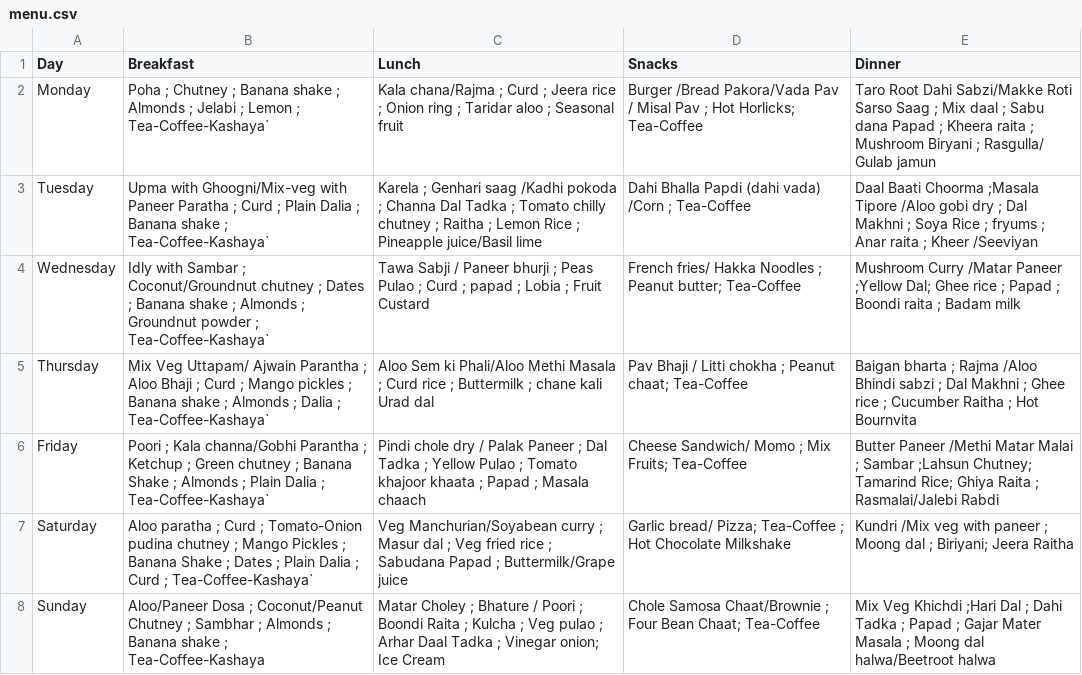
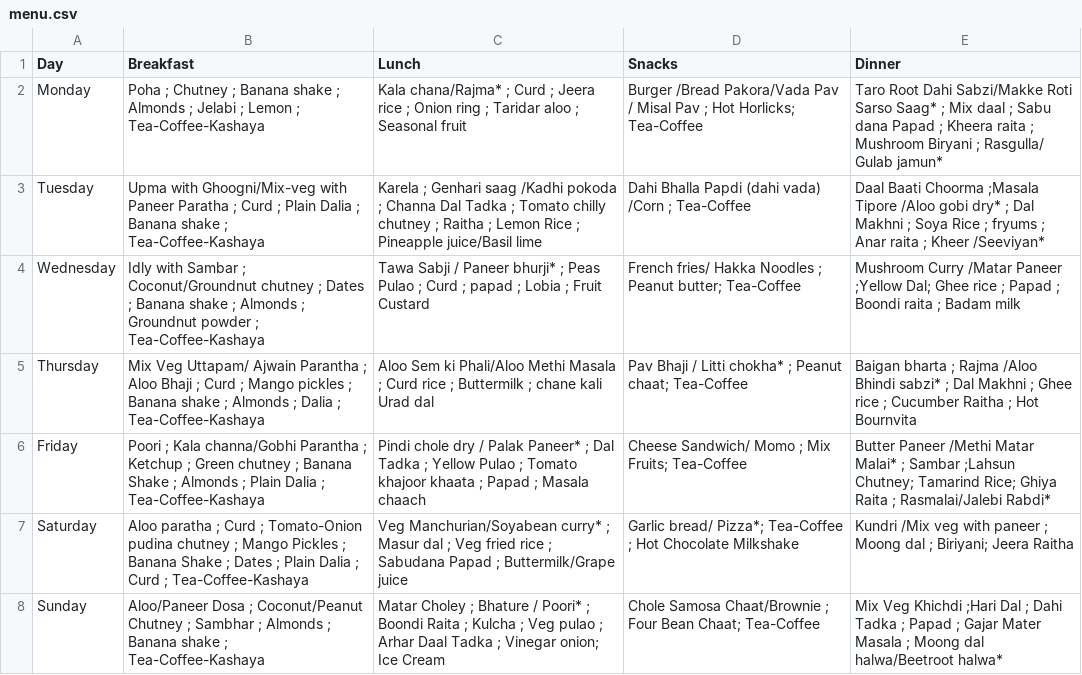
Before and after one commit to uttamjain8/E-mess, a CSV file: data/menu.csv, drawn as a sheet.

Commit message:
Update menu.csv

```diff
--- a/data/menu.csv
+++ b/data/menu.csv
@@ -1,8 +1,8 @@
 Day,Breakfast,Lunch,Snacks,Dinner
-Monday,Poha ; Chutney ; Banana shake ; Almonds ; Jelabi ; Lemon ; Tea-Coffee-Kashaya`,Kala chana/Rajma ; Curd ; Jeera rice ; Onion ring ; Taridar aloo ; Seasonal fruit ,Burger /Bread Pakora/Vada Pav / Misal Pav ; Hot Horlicks; Tea-Coffee,Taro Root Dahi Sabzi/Makke Roti Sarso Saag ; Mix daal ; Sabu dana Papad ; Kheera raita ; Mushroom Biryani ; Rasgulla/ Gulab jamun
-Tuesday,Upma with Ghoogni/Mix-veg with Paneer Paratha ; Curd ; Plain Dalia ; Banana shake ; Tea-Coffee-Kashaya`,Karela ; Genhari saag /Kadhi pokoda ; Channa Dal Tadka ; Tomato chilly chutney ; Raitha ; Lemon Rice  ; Pineapple juice/Basil lime ,Dahi Bhalla Papdi (dahi vada) /Corn ; Tea-Coffee,Daal Baati Choorma ;Masala Tipore /Aloo gobi dry ; Dal Makhni ; Soya Rice ; fryums ; Anar raita ; Kheer /Seeviyan
-Wednesday,Idly with Sambar ; Coconut/Groundnut chutney ; Dates ; Banana shake ; Almonds ; Groundnut powder  ; Tea-Coffee-Kashaya`,Tawa Sabji / Paneer bhurji ; Peas Pulao ; Curd ; papad ; Lobia ; Fruit Custard ,French fries/ Hakka Noodles ; Peanut butter; Tea-Coffee ,Mushroom Curry /Matar Paneer ;Yellow Dal; Ghee rice ; Papad ; Boondi raita ; Badam milk
-Thursday,Mix Veg Uttapam/ Ajwain Parantha ; Aloo Bhaji ; Curd ; Mango pickles ; Banana shake ; Almonds ; Dalia  ; Tea-Coffee-Kashaya`,Aloo Sem ki Phali/Aloo Methi Masala ; Curd rice ; Buttermilk ; chane kali Urad dal  ,Pav Bhaji / Litti chokha ; Peanut chaat; Tea-Coffee  ,Baigan bharta ; Rajma /Aloo Bhindi sabzi ; Dal Makhni ; Ghee rice ; Cucumber Raitha ; Hot Bournvita
-Friday,Poori ; Kala channa/Gobhi Parantha ; Ketchup ; Green chutney ; Banana Shake ;  Almonds ; Plain Dalia  ; Tea-Coffee-Kashaya`,Pindi chole dry / Palak Paneer ; Dal Tadka ; Yellow Pulao ; Tomato khajoor khaata ; Papad ; Masala chaach ,Cheese Sandwich/ Momo ; Mix Fruits; Tea-Coffee ,Butter Paneer /Methi Matar Malai ; Sambar ;Lahsun Chutney; Tamarind Rice; Ghiya Raita ;  Rasmalai/Jalebi Rabdi
-Saturday,Aloo paratha ; Curd ; Tomato-Onion pudina chutney ; Mango Pickles ; Banana Shake ; Dates ; Plain Dalia ; Curd  ; Tea-Coffee-Kashaya`,Veg Manchurian/Soyabean curry ; Masur dal ; Veg fried rice ; Sabudana Papad ; Buttermilk/Grape juice ,Garlic bread/ Pizza; Tea-Coffee ; Hot Chocolate Milkshake ,Kundri /Mix veg with paneer ; Moong dal ; Biriyani; Jeera Raitha
-Sunday, Aloo/Paneer Dosa ; Coconut/Peanut Chutney ; Sambhar ; Almonds ; Banana shake  ; Tea-Coffee-Kashaya,Matar Choley ; Bhature / Poori ; Boondi Raita ; Kulcha ; Veg pulao ; Arhar Daal Tadka ; Vinegar onion; Ice Cream ,Chole Samosa Chaat/Brownie ; Four Bean Chaat; Tea-Coffee,Mix Veg Khichdi ;Hari Dal ; Dahi Tadka ; Papad ; Gajar Mater Masala ; Moong dal halwa/Beetroot halwa
+Monday,Poha ; Chutney ; Banana shake ; Almonds ; Jelabi ; Lemon ; Tea-Coffee-Kashaya,Kala chana/Rajma* ; Curd ; Jeera rice ; Onion ring ; Taridar aloo ; Seasonal fruit ,Burger /Bread Pakora/Vada Pav / Misal Pav ; Hot Horlicks; Tea-Coffee,Taro Root Dahi Sabzi/Makke Roti Sarso Saag* ; Mix daal ; Sabu dana Papad ; Kheera raita ; Mushroom Biryani ; Rasgulla/ Gulab jamun*
+Tuesday,Upma with Ghoogni/Mix-veg with Paneer Paratha ; Curd ; Plain Dalia ; Banana shake ; Tea-Coffee-Kashaya,Karela ; Genhari saag /Kadhi pokoda ; Channa Dal Tadka ; Tomato chilly chutney ; Raitha ; Lemon Rice  ; Pineapple juice/Basil lime ,Dahi Bhalla Papdi (dahi vada) /Corn ; Tea-Coffee,Daal Baati Choorma ;Masala Tipore /Aloo gobi dry* ; Dal Makhni ; Soya Rice ; fryums ; Anar raita ; Kheer /Seeviyan*
+Wednesday,Idly with Sambar ; Coconut/Groundnut chutney ; Dates ; Banana shake ; Almonds ; Groundnut powder  ; Tea-Coffee-Kashaya,Tawa Sabji / Paneer bhurji* ; Peas Pulao ; Curd ; papad ; Lobia ; Fruit Custard ,French fries/ Hakka Noodles ; Peanut butter; Tea-Coffee ,Mushroom Curry /Matar Paneer ;Yellow Dal; Ghee rice ; Papad ; Boondi raita ; Badam milk
+Thursday,Mix Veg Uttapam/ Ajwain Parantha ; Aloo Bhaji ; Curd ; Mango pickles ; Banana shake ; Almonds ; Dalia  ; Tea-Coffee-Kashaya,Aloo Sem ki Phali/Aloo Methi Masala ; Curd rice ; Buttermilk ; chane kali Urad dal  ,Pav Bhaji / Litti chokha* ; Peanut chaat; Tea-Coffee  ,Baigan bharta ; Rajma /Aloo Bhindi sabzi* ; Dal Makhni ; Ghee rice ; Cucumber Raitha ; Hot Bournvita
+Friday,Poori ; Kala channa/Gobhi Parantha ; Ketchup ; Green chutney ; Banana Shake ;  Almonds ; Plain Dalia  ; Tea-Coffee-Kashaya,Pindi chole dry / Palak Paneer* ; Dal Tadka ; Yellow Pulao ; Tomato khajoor khaata ; Papad ; Masala chaach ,Cheese Sandwich/ Momo ; Mix Fruits; Tea-Coffee ,Butter Paneer /Methi Matar Malai* ; Sambar ;Lahsun Chutney; Tamarind Rice; Ghiya Raita ;  Rasmalai/Jalebi Rabdi*
+Saturday,Aloo paratha ; Curd ; Tomato-Onion pudina chutney ; Mango Pickles ; Banana Shake ; Dates ; Plain Dalia ; Curd  ; Tea-Coffee-Kashaya,Veg Manchurian/Soyabean curry* ; Masur dal ; Veg fried rice ; Sabudana Papad ; Buttermilk/Grape juice ,Garlic bread/ Pizza*; Tea-Coffee ; Hot Chocolate Milkshake ,Kundri /Mix veg with paneer ; Moong dal ; Biriyani; Jeera Raitha
+Sunday, Aloo/Paneer Dosa ; Coconut/Peanut Chutney ; Sambhar ; Almonds ; Banana shake  ; Tea-Coffee-Kashaya,Matar Choley ; Bhature / Poori* ; Boondi Raita ; Kulcha ; Veg pulao ; Arhar Daal Tadka ; Vinegar onion; Ice Cream ,Chole Samosa Chaat/Brownie ; Four Bean Chaat; Tea-Coffee,Mix Veg Khichdi ;Hari Dal ; Dahi Tadka ; Papad ; Gajar Mater Masala ; Moong dal halwa/Beetroot halwa*
```
